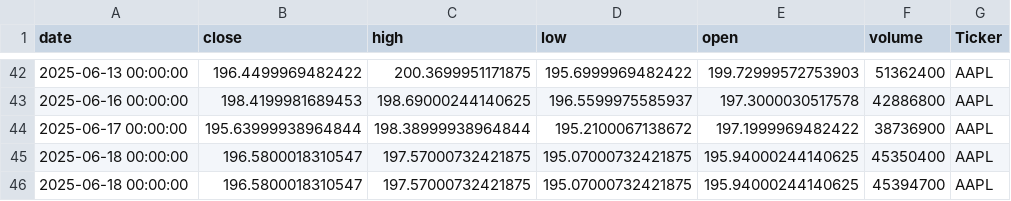
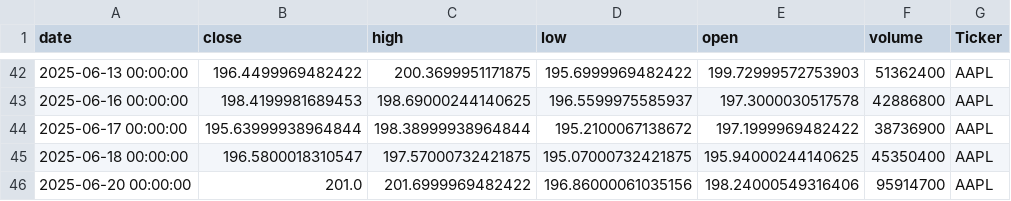
Before and after one commit to dhruvesh131199/testing_action_workflow, a CSV file: stock_data.csv, drawn as a sheet; only a part is shown, gaps mark what is left out.

```diff
--- a/stock_data.csv
+++ b/stock_data.csv
@@ -45,2 +45,2 @@ date,close,high,low,open,volume,Ticker
 2025-06-18 00:00:00,196.5800018310547,197.57000732421875,195.07000732421875,195.94000244140625,45350400,AAPL
-2025-06-18 00:00:00,196.5800018310547,197.57000732421875,195.07000732421875,195.94000244140625,45394700,AAPL
+2025-06-20 00:00:00,201.0,201.6999969482422,196.86000061035156,198.24000549316406,95914700,AAPL
```
Also changed, not shown: 1 other file.
